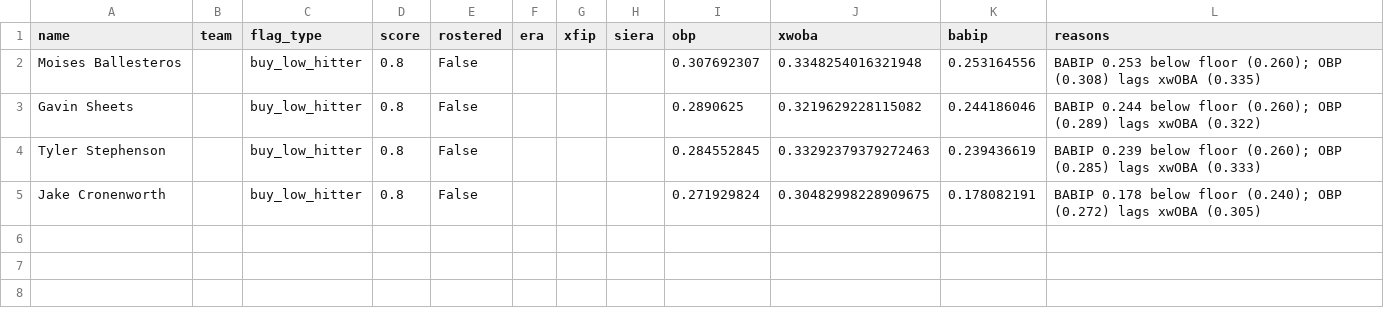
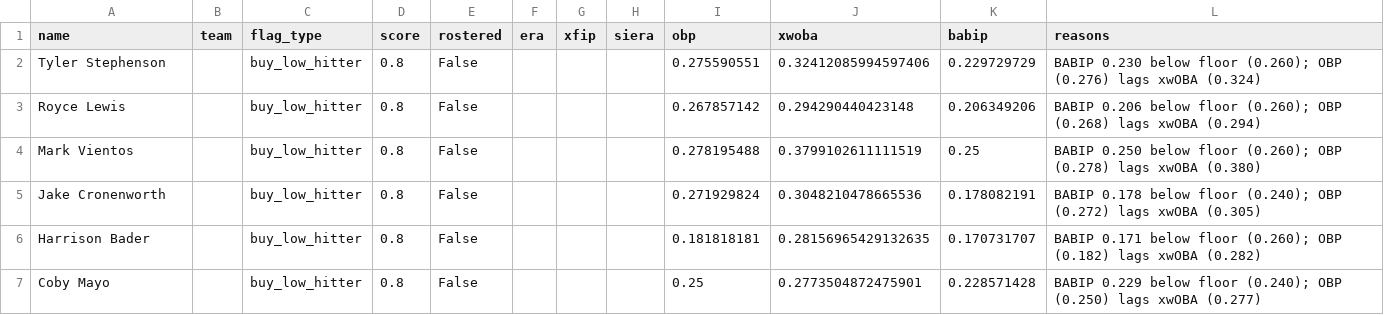
Before and after one commit to nickguarriello/pitch-slap, a CSV file: docs/data/waivers.csv, drawn as a sheet.

```diff
--- a/docs/data/waivers.csv
+++ b/docs/data/waivers.csv
@@ -1,5 +1,7 @@
 name,team,flag_type,score,rostered,era,xfip,siera,obp,xwoba,babip,reasons
-Moises Ballesteros,,buy_low_hitter,0.8,False,,,,0.307692307,0.3348254016321948,0.253164556,BABIP 0.253 below floor (0.260); OBP (0.308) lags xwOBA (0.335)
-Gavin Sheets,,buy_low_hitter,0.8,False,,,,0.2890625,0.3219629228115082,0.244186046,BABIP 0.244 below floor (0.260); OBP (0.289) lags xwOBA (0.322)
-Tyler Stephenson,,buy_low_hitter,0.8,False,,,,0.284552845,0.33292379379272463,0.239436619,BABIP 0.239 below floor (0.260); OBP (0.285) lags xwOBA (0.333)
-Jake Cronenworth,,buy_low_hitter,0.8,False,,,,0.271929824,0.30482998228909675,0.178082191,BABIP 0.178 below floor (0.240); OBP (0.272) lags xwOBA (0.305)
+Tyler Stephenson,,buy_low_hitter,0.8,False,,,,0.275590551,0.32412085994597406,0.229729729,BABIP 0.230 below floor (0.260); OBP (0.276) lags xwOBA (0.324)
+Royce Lewis,,buy_low_hitter,0.8,False,,,,0.267857142,0.294290440423148,0.206349206,BABIP 0.206 below floor (0.260); OBP (0.268) lags xwOBA (0.294)
+Mark Vientos,,buy_low_hitter,0.8,False,,,,0.278195488,0.3799102611111519,0.25,BABIP 0.250 below floor (0.260); OBP (0.278) lags xwOBA (0.380)
+Jake Cronenworth,,buy_low_hitter,0.8,False,,,,0.271929824,0.3048210478665536,0.178082191,BABIP 0.178 below floor (0.240); OBP (0.272) lags xwOBA (0.305)
+Harrison Bader,,buy_low_hitter,0.8,False,,,,0.181818181,0.28156965429132635,0.170731707,BABIP 0.171 below floor (0.260); OBP (0.182) lags xwOBA (0.282)
+Coby Mayo,,buy_low_hitter,0.8,False,,,,0.25,0.2773504872475901,0.228571428,BABIP 0.229 below floor (0.240); OBP (0.250) lags xwOBA (0.277)
```
Also changed, not shown: docs/data/matchup.csv, docs/data/roster.csv, 5 other files.
